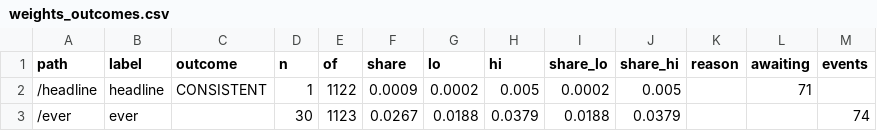
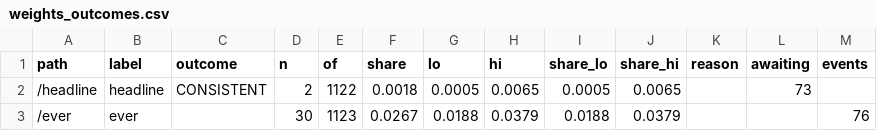
Before and after one commit to indahl-ai/indahl.ai, a CSV file: weights/weights_outcomes.csv, drawn as a sheet.

```diff
--- a/weights/weights_outcomes.csv
+++ b/weights/weights_outcomes.csv
@@ -1,3 +1,3 @@
 path,label,outcome,n,of,share,lo,hi,share_lo,share_hi,reason,awaiting,events
-/headline,headline,CONSISTENT,1,1122,0.0009,0.0002,0.005,0.0002,0.005,,71,
-/ever,ever,,30,1123,0.0267,0.0188,0.0379,0.0188,0.0379,,,74
+/headline,headline,CONSISTENT,2,1122,0.0018,0.0005,0.0065,0.0005,0.0065,,73,
+/ever,ever,,30,1123,0.0267,0.0188,0.0379,0.0188,0.0379,,,76
```
Also changed, not shown: forecast/forecast_outcomes.csv, time/time_outcomes.csv, 51 other files.
